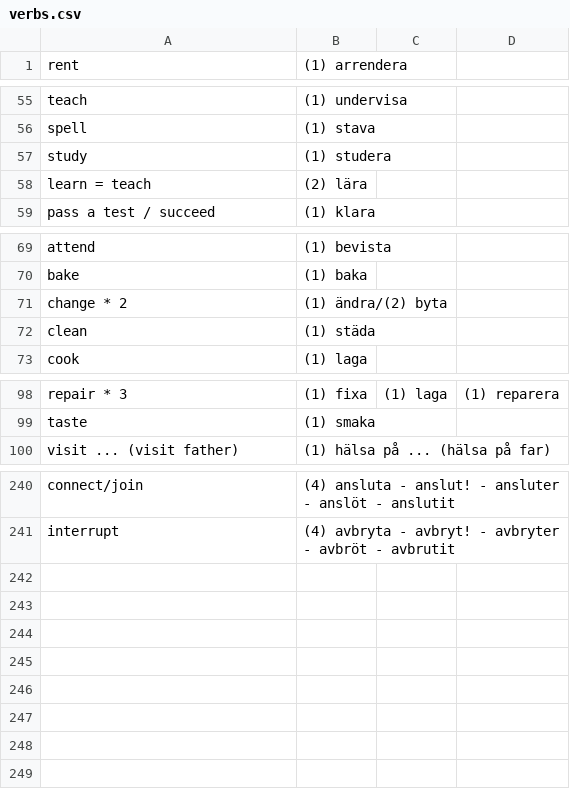
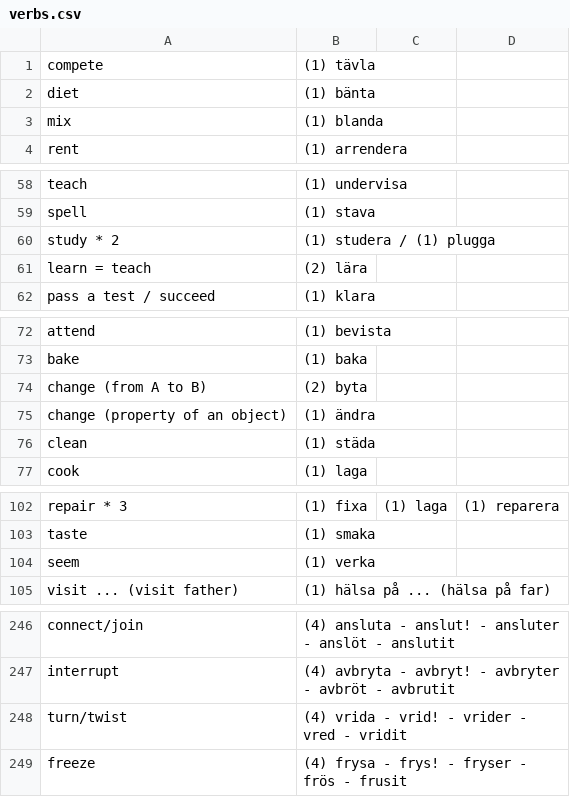
Before and after one commit to gurunars/languages, a CSV file: verbs.csv, drawn as a sheet; only a part is shown, gaps mark what is left out; removed rows and columns are numbered as before the commit, all else as after; the diff covers the shown part only; the diff names each change by its address in the sheet, - before the commit and + after, or states it on an @@ line.

Commit message:
Added new verbs

```diff
--- a/verbs.csv
+++ b/verbs.csv
+row 1: compete | (1) tävla
+row 2: diet | (1) bänta
+row 3: mix | (1) blanda
-row 57: study | (1) studera
+row 60: study * 2 | (1) studera / (1) plugga
-row 71: change * 2 | (1) ändra/(2) byta
+row 74: change (from A to B) | (2) byta
+row 75: change (property of an object) | (1) ändra
+row 104: seem | (1) verka
+row 248: turn/twist | (4) vrida - vrid! - vrider - vred - vridit
+row 249: freeze | (4) frysa - frys! - fryser - frös - frusit
```
Also changed, not shown: 1 added row and 2 edited cells elsewhere in this file.
